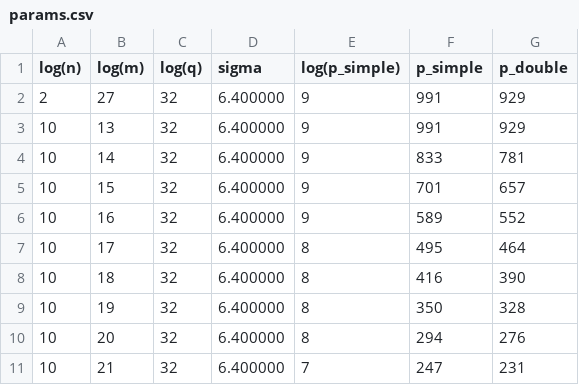
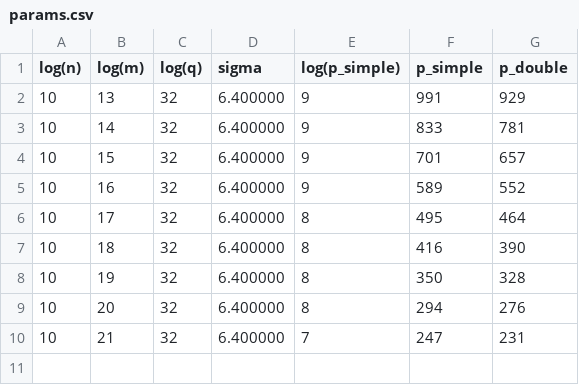
Before and after one commit to mora-2/simplepir, a CSV file: pir/params.csv, drawn as a sheet; the diff names each change by its address in the sheet, - before the commit and + after, or states it on an @@ line.

```diff
--- a/pir/params.csv
+++ b/pir/params.csv
-row 2: 2 | 27 | 32 | 6.400000 | 9 | 991 | 929
```
Also changed, not shown: 5 other files.
